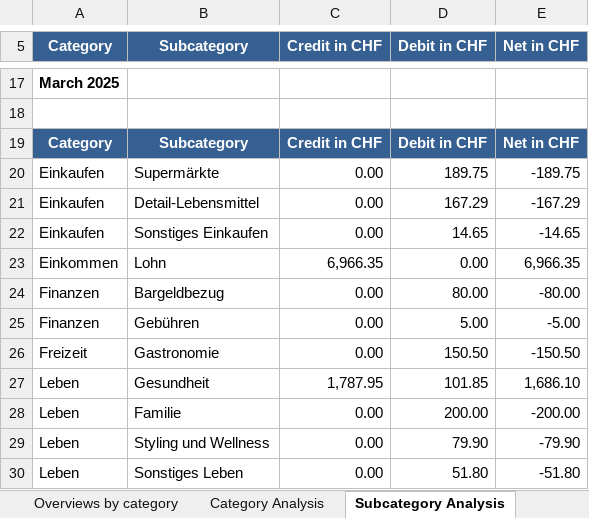
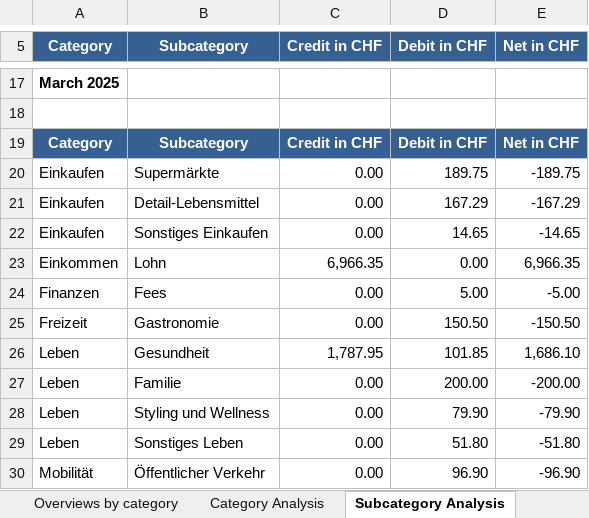
Before and after one commit to rauricus/Budget-Analysis-Tool, an Excel workbook: data/reference/output/dataset.analysis.xlsx, sheet Subcategory Analysis, drawn as a sheet; only a part is shown, gaps mark what is left out; the shorter side is filled out with more unchanged rows; values as stored, in another font and other column widths than the file's, no borders; removed rows and columns are numbered as before the commit, all else as after; the diff names each change by its address in the sheet, - before the commit and + after, or states it on an @@ line.

```diff
--- a/data/reference/output/dataset.analysis.xlsx (sheet Subcategory Analysis)
+++ b/data/reference/output/dataset.analysis.xlsx (sheet Subcategory Analysis)
-row 24: Finanzen | Bargeldbezug | 0.00 | 80.00 | -80.00
-B24 (Subcategory): Gebühren
+B24 (Subcategory): Fees
```
Also changed, not shown: sheet Summary, sheet Category Analysis, sheet Overviews by category, charts or pictures, 30 other files.
